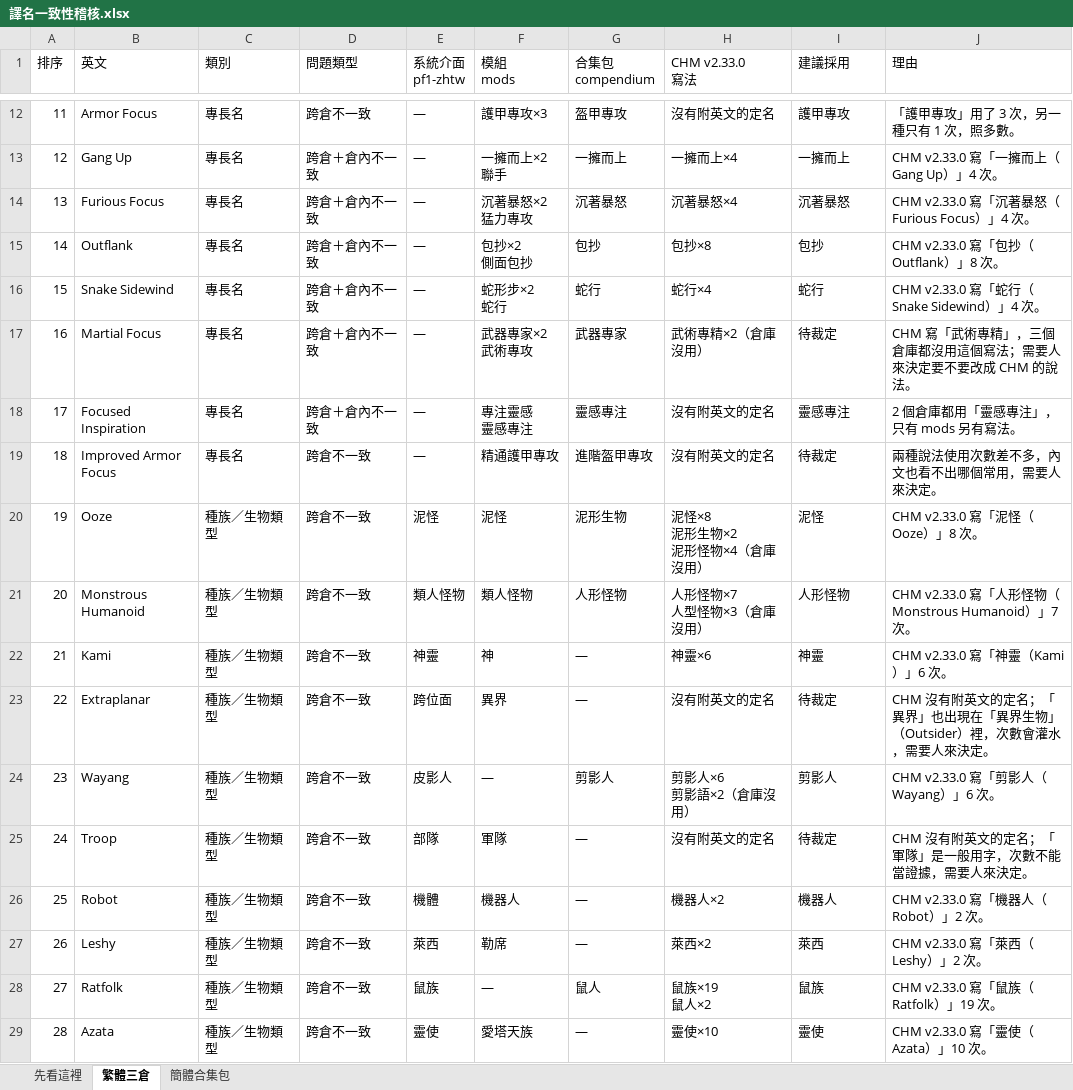
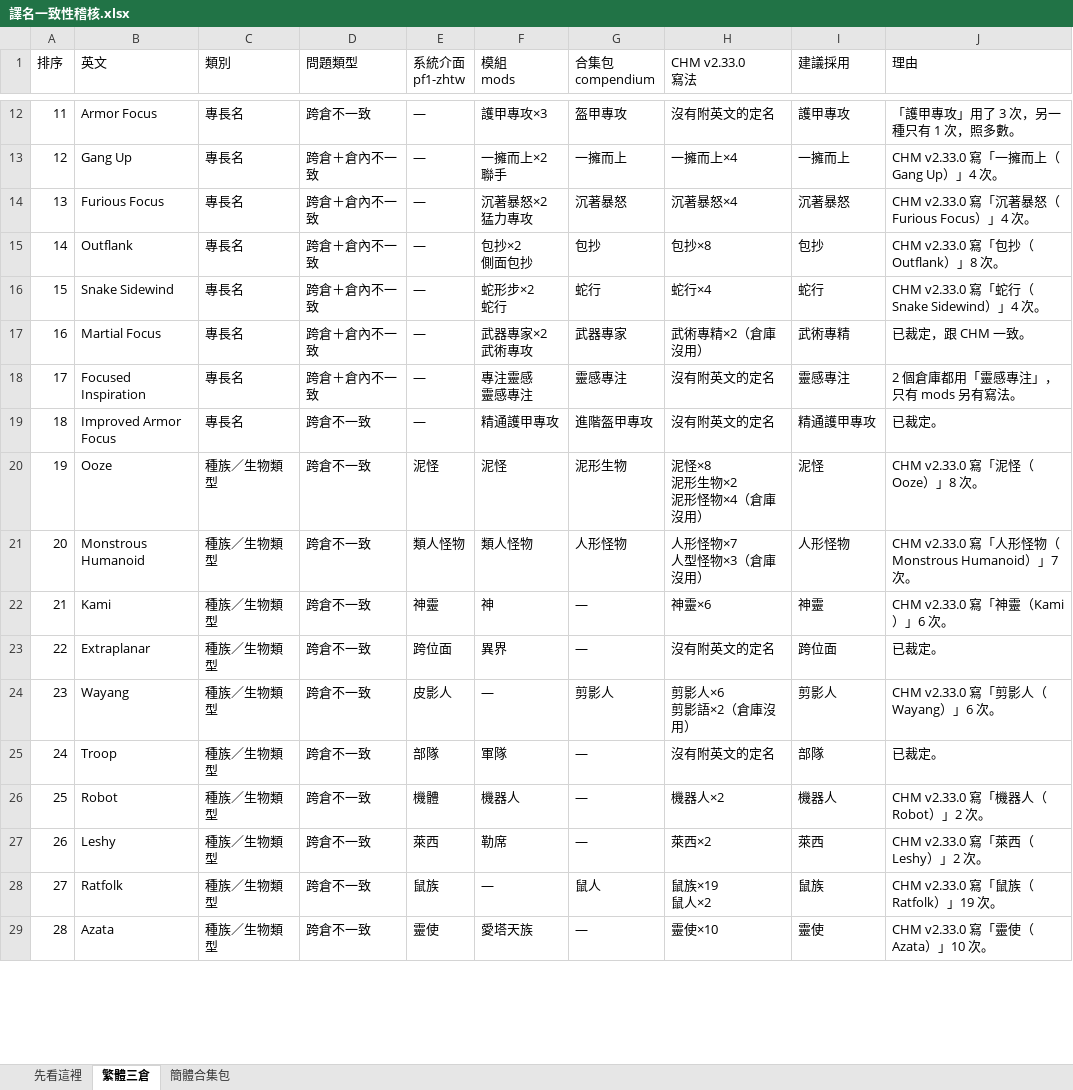
Before and after one commit to quasiidem-lab/pf1-zhtw, an Excel workbook: audit/譯名一致性稽核.xlsx, sheet 繁體三倉, drawn as a sheet; only a part is shown, gaps mark what is left out; values as stored, in another font and other column widths than the file's, no cell formats; the diff covers the shown part only; the diff names each change by its address in the sheet, - before the commit and + after, or states it on an @@ line.

```diff
--- a/audit/譯名一致性稽核.xlsx (sheet 繁體三倉)
+++ b/audit/譯名一致性稽核.xlsx (sheet 繁體三倉)
-I17 (建議採用): 待裁定
+I17 (建議採用): 武術專精
-J17 (理由): CHM 寫「武術專精」，三個倉庫都沒用這個寫法；需要人來決定要不要改成 CHM 的說法。
+J17 (理由): 已裁定，跟 CHM 一致。
-I19 (建議採用): 待裁定
+I19 (建議採用): 精通護甲專攻
-J19 (理由): 兩種說法使用次數差不多，內文也看不出哪個常用，需要人來決定。
+J19 (理由): 已裁定。
-I23 (建議採用): 待裁定
+I23 (建議採用): 跨位面
-J23 (理由): CHM 沒有附英文的定名；「異界」也出現在「異界生物」（Outsider）裡，次數會灌水，需要人來決定。
+J23 (理由): 已裁定。
-I25 (建議採用): 待裁定
+I25 (建議採用): 部隊
-J25 (理由): CHM 沒有附英文的定名；「軍隊」是一般用字，次數不能當證據，需要人來決定。
+J25 (理由): 已裁定。
```
Also changed, not shown: 47 edited cells elsewhere in this sheet, sheet 簡體合集包, sheet 先看這裡, cell formats, 3 other files.
